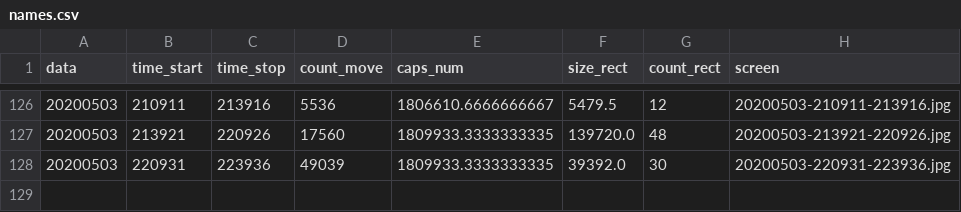
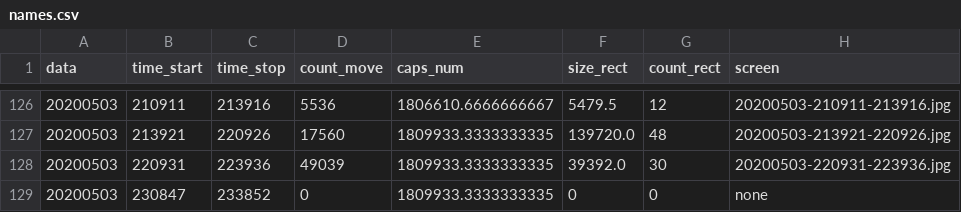
Before and after one commit to va1entei/video_stat1, a CSV file: insec/names.csv, drawn as a sheet; only a part is shown, gaps mark what is left out; the diff names each change by its address in the sheet, - before the commit and + after, or states it on an @@ line.

Commit message:
oinion csv files

```diff
--- a/insec/names.csv
+++ b/insec/names.csv
+row 129: 20200503 | 230847 | 233852 | 0 | 1809933.3333333335 | 0 | 0 | none
```
